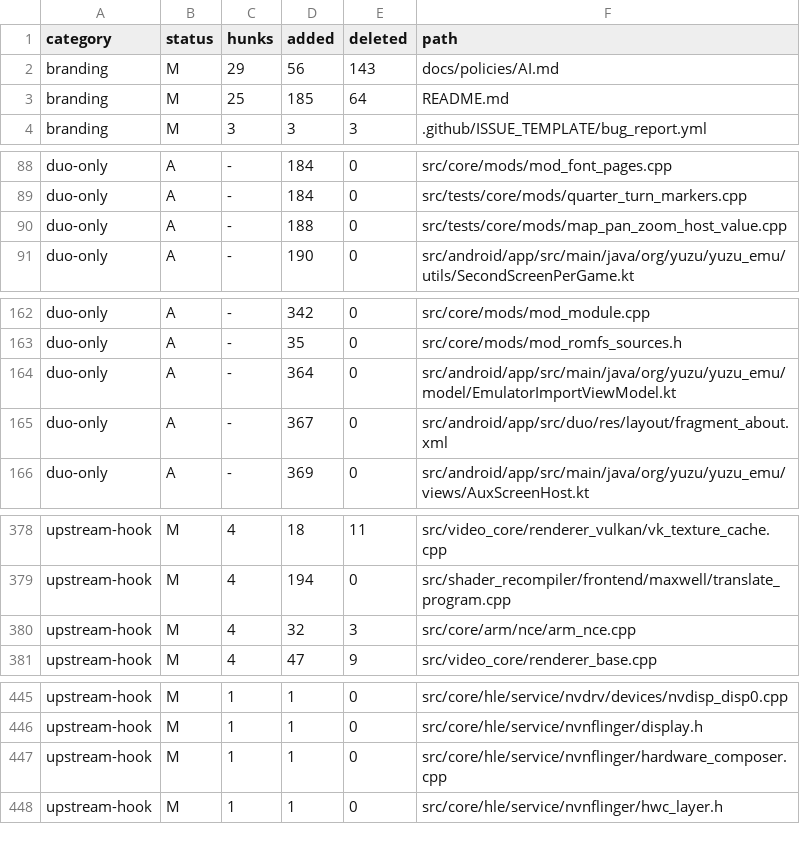
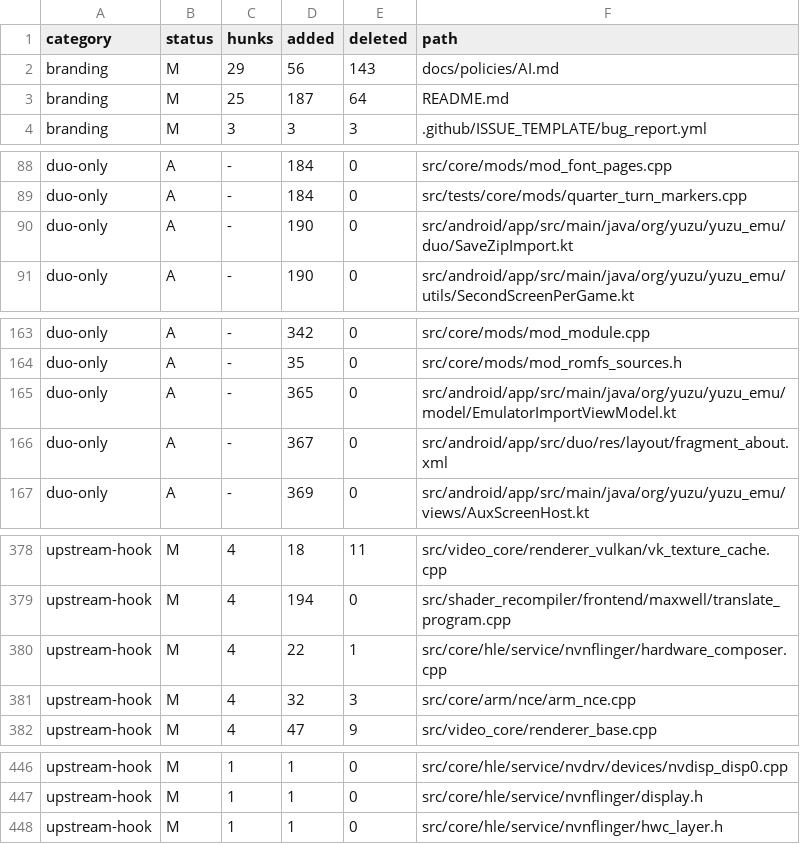
Before and after one commit to Sickops/eden-duo, a TSV file: .upstream/duo-touched.tsv, drawn as a sheet; only a part is shown, gaps mark what is left out; the diff covers the shown part only.

Commit message:
acc, android: saves use the selected profile; reloading profiles re-opens it
ResetUserSaveFile now re-opens the selected user like the constructor. On
Android the System profile manager is built before the user folder is known
(it makes and opens a random user), and the reload kept that stale user,
so the companion save reader looked under the wrong account. getSavePath and
getDefaultProfileSaveDataRoot use the selected profile instead of profile 0,
so save import/export act on the profile you play as. Test: a reload after an
early manager opens the selected profile.

```diff
--- a/.upstream/duo-touched.tsv
+++ b/.upstream/duo-touched.tsv
@@ -2,3 +2,3 @@ category	status	hunks	added	deleted	path
 branding	M	29	56	143	docs/policies/AI.md
-branding	M	25	185	64	README.md
+branding	M	25	187	64	README.md
 branding	M	3	3	3	.github/ISSUE_TEMPLATE/bug_report.yml
@@ -89,3 +89,3 @@ duo-only	A	-	184	0	src/core/mods/mod_font_pages.cpp
 duo-only	A	-	184	0	src/tests/core/mods/quarter_turn_markers.cpp
-duo-only	A	-	188	0	src/tests/core/mods/map_pan_zoom_host_value.cpp
+duo-only	A	-	190	0	src/android/app/src/main/java/org/yuzu/yuzu_emu/duo/SaveZipImport.kt
 duo-only	A	-	190	0	src/android/app/src/main/java/org/yuzu/yuzu_emu/utils/SecondScreenPerGame.kt
@@ -163,3 +164,3 @@ duo-only	A	-	342	0	src/core/mods/mod_module.cpp
 duo-only	A	-	35	0	src/core/mods/mod_romfs_sources.h
-duo-only	A	-	364	0	src/android/app/src/main/java/org/yuzu/yuzu_emu/model/EmulatorImportViewModel.kt
+duo-only	A	-	365	0	src/android/app/src/main/java/org/yuzu/yuzu_emu/model/EmulatorImportViewModel.kt
 duo-only	A	-	367	0	src/android/app/src/duo/res/layout/fragment_about.xml
@@ -379,2 +379,3 @@ upstream-hook	M	4	18	11	src/video_core/renderer_vulkan/vk_texture_cache.cpp
 upstream-hook	M	4	194	0	src/shader_recompiler/frontend/maxwell/translate_program.cpp
+upstream-hook	M	4	22	1	src/core/hle/service/nvnflinger/hardware_composer.cpp
 upstream-hook	M	4	32	3	src/core/arm/nce/arm_nce.cpp
@@ -446,3 +447,2 @@ upstream-hook	M	1	1	0	src/core/hle/service/nvdrv/devices/nvdisp_disp0.cpp
 upstream-hook	M	1	1	0	src/core/hle/service/nvnflinger/display.h
-upstream-hook	M	1	1	0	src/core/hle/service/nvnflinger/hardware_composer.cpp
 upstream-hook	M	1	1	0	src/core/hle/service/nvnflinger/hwc_layer.h
```
Also changed, not shown: 9 added rows, 9 removed rows and 6 edited cells elsewhere in this file, 6 other files.
